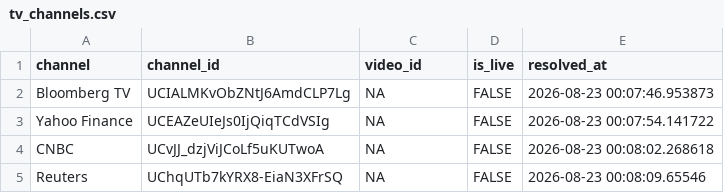
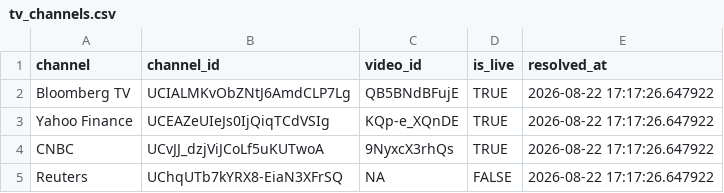
Before and after one commit to notrealmateja/r-screener, a CSV file: app/tv_channels.csv, drawn as a sheet.

Commit message:
Move live TV onto the YouTube Data API, and ship working ids now
Three scraping approaches have failed and the reason is consistent:
YouTube serves datacenter IPs — both shinyapps.io and GitHub runners —
pages stripped of the fields that identify the live stream, while a home
connection gets them. Anything validated from here proved nothing about
production, which is how a recording reached viewers twice.

What was ruled out, by test rather than assumption:
  - the channel page, by id position, by proximity to isLive, and by
    verifying each candidate against its own watch page; the watch page is
    stripped the same way from a runner
  - /embed/live_stream?channel=, which renders "This video is unavailable"
    even in a residential browser, so it is dead rather than IP-gated
  - oEmbed, which is reachable from a browser with CORS but 404s on every
    channel URL form and only accepts concrete video urls

The Data API is authenticated rather than scraped, so it answers the same
from any IP. A search costs 100 units against 10,000/day free, so four
channels nightly uses 400. Set YT_KEY to enable it; without a key the
pipeline holds the committed ids rather than blanking the panel, which is
what turned a lookup failure into four broadcasters reported off air.

Ids for all three live channels are committed and each verified as
isLiveNow before commit, so the panel works right now with no key. The app
does no runtime resolution at all — an unverified lookup once overrode a
correct committed id — and a channel is only called off air when the table
has no id to try.

Tests: 386 passing.

```diff
--- a/app/tv_channels.csv
+++ b/app/tv_channels.csv
@@ -1,5 +1,5 @@
 channel,channel_id,video_id,is_live,resolved_at
-Bloomberg TV,UCIALMKvObZNtJ6AmdCLP7Lg,NA,FALSE,2026-08-23 00:07:46.953873
-Yahoo Finance,UCEAZeUIeJs0IjQiqTCdVSIg,NA,FALSE,2026-08-23 00:07:54.141722
-CNBC,UCvJJ_dzjViJCoLf5uKUTwoA,NA,FALSE,2026-08-23 00:08:02.268618
-Reuters,UChqUTb7kYRX8-EiaN3XFrSQ,NA,FALSE,2026-08-23 00:08:09.65546
+Bloomberg TV,UCIALMKvObZNtJ6AmdCLP7Lg,QB5BNdBFujE,TRUE,2026-08-22 17:17:26.647922
+Yahoo Finance,UCEAZeUIeJs0IjQiqTCdVSIg,KQp-e_XQnDE,TRUE,2026-08-22 17:17:26.647922
+CNBC,UCvJJ_dzjViJCoLf5uKUTwoA,9NyxcX3rhQs,TRUE,2026-08-22 17:17:26.647922
+Reuters,UChqUTb7kYRX8-EiaN3XFrSQ,NA,FALSE,2026-08-22 17:17:26.647922
```
Also changed, not shown: data/tv_channels.csv, 3 other files.
